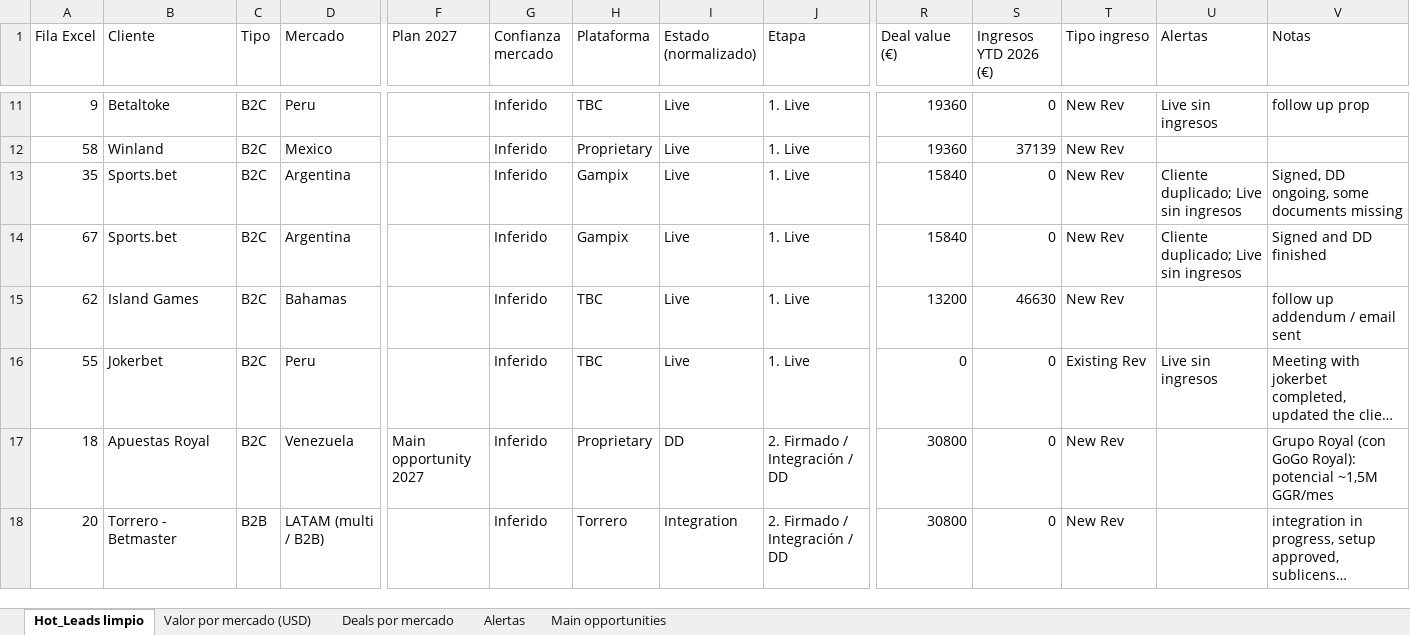
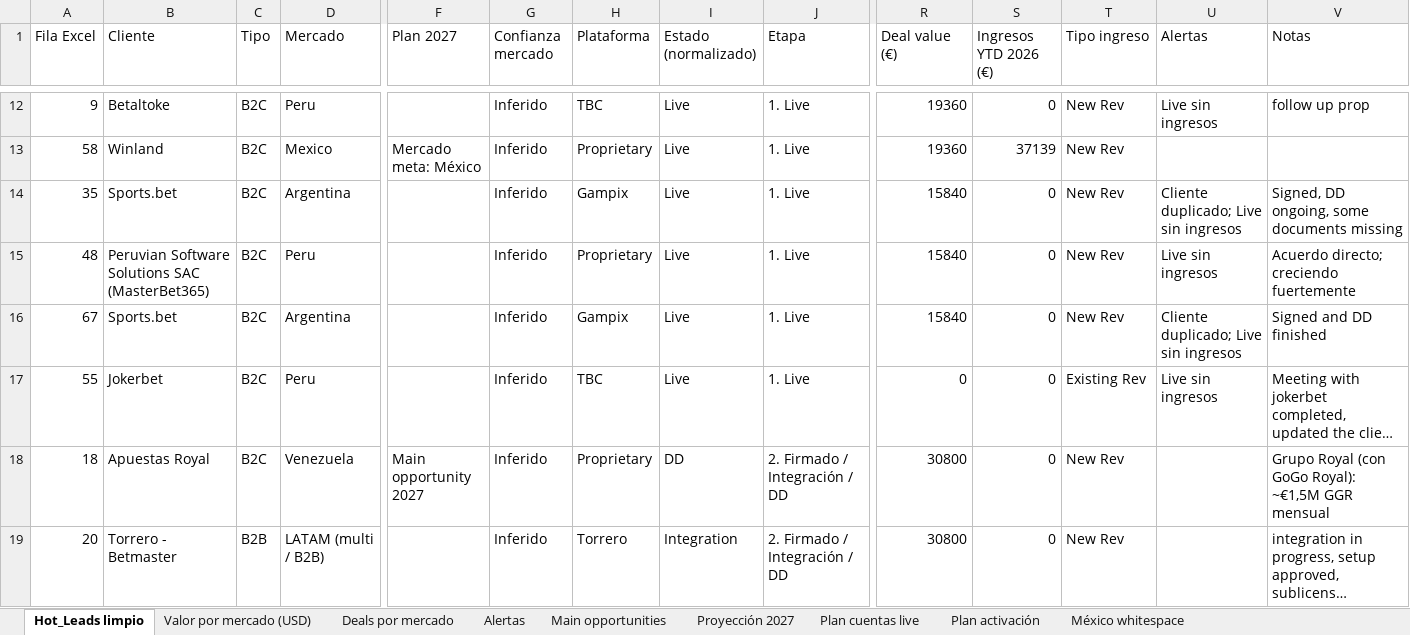
Before and after one commit to Merideck24/Figma, an Excel workbook: docs/Hot_Leads_limpio_2026-10.xlsx, sheet Hot_Leads limpio, drawn as a sheet; only a part is shown, gaps mark what is left out; long unchanged cells end in …; values as stored, in another font and other column widths than the file's, no borders; removed rows and columns are numbered as before the commit, all else as after; rows hold the shown columns only; the diff covers the shown part only; the diff names each change by its address in the sheet, - before the commit and + after, or states it on an @@ line.

```diff
--- a/docs/Hot_Leads_limpio_2026-10.xlsx (sheet Hot_Leads limpio)
+++ b/docs/Hot_Leads_limpio_2026-10.xlsx (sheet Hot_Leads limpio)
+sheet tab: Proyección 2027
+sheet tab: Plan cuentas live
+sheet tab: Plan activación
+sheet tab: México whitespace
-F13 (Plan 2027): (empty)
+F13 (Plan 2027): Mercado meta: México
+row 15: 48 | Peruvian Software Solutions SAC (MasterBet365) | B2C | Peru |  | Inferido | Proprietary | Live | 1. Live | 15840 | 0 | New Rev | Live sin ingresos | Acuerdo directo; creciendo fuertemente
-row 15: 62 | Island Games | B2C | Bahamas |  | Inferido | TBC | Live | 1. Live | 13200 | 46630 | New Rev |  | follow up addendum / email sent
-V18 (Notas): …GoGo Royal): potencial ~1,5M GGR/mes
+V18 (Notas): …GoGo Royal): ~€1,5M GGR mensual
```
Also changed, not shown: 16 added rows, 16 removed rows and 26 edited cells elsewhere in this sheet, sheet Valor por mercado (USD), sheet Alertas, sheet Deals por mercado, sheet Main opportunities, 1 other file.
